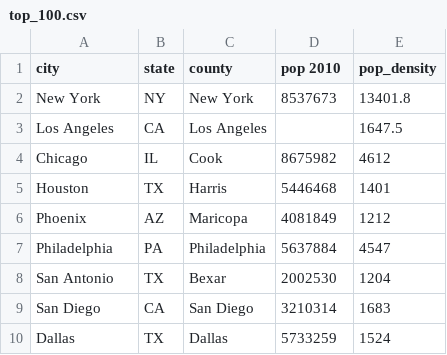
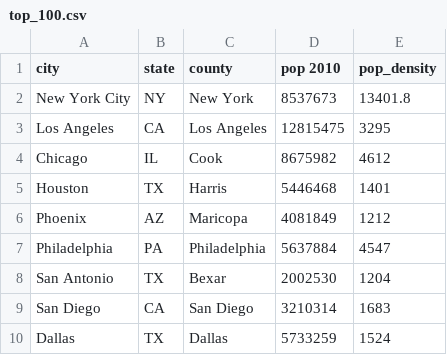
Before and after one commit to jrevier/Urban-Growth-Boundaries, a CSV file: UGB/top_100.csv (was top_100.csv), drawn as a sheet; only a part is shown.

Commit message:
merged top 100 cities with population density

```diff
--- a/top_100.csv
+++ b/UGB/top_100.csv
@@ -1,4 +1,4 @@
 city,state,county,pop 2010,pop_density
-New York,NY,New York,8537673,13401.8
-Los Angeles,CA,Los Angeles,,1647.5
+New York City,NY,New York,8537673,13401.8
+Los Angeles,CA,Los Angeles,12815475,3295
 Chicago,IL,Cook,8675982,4612
```
Also changed, not shown: 5 other files.
